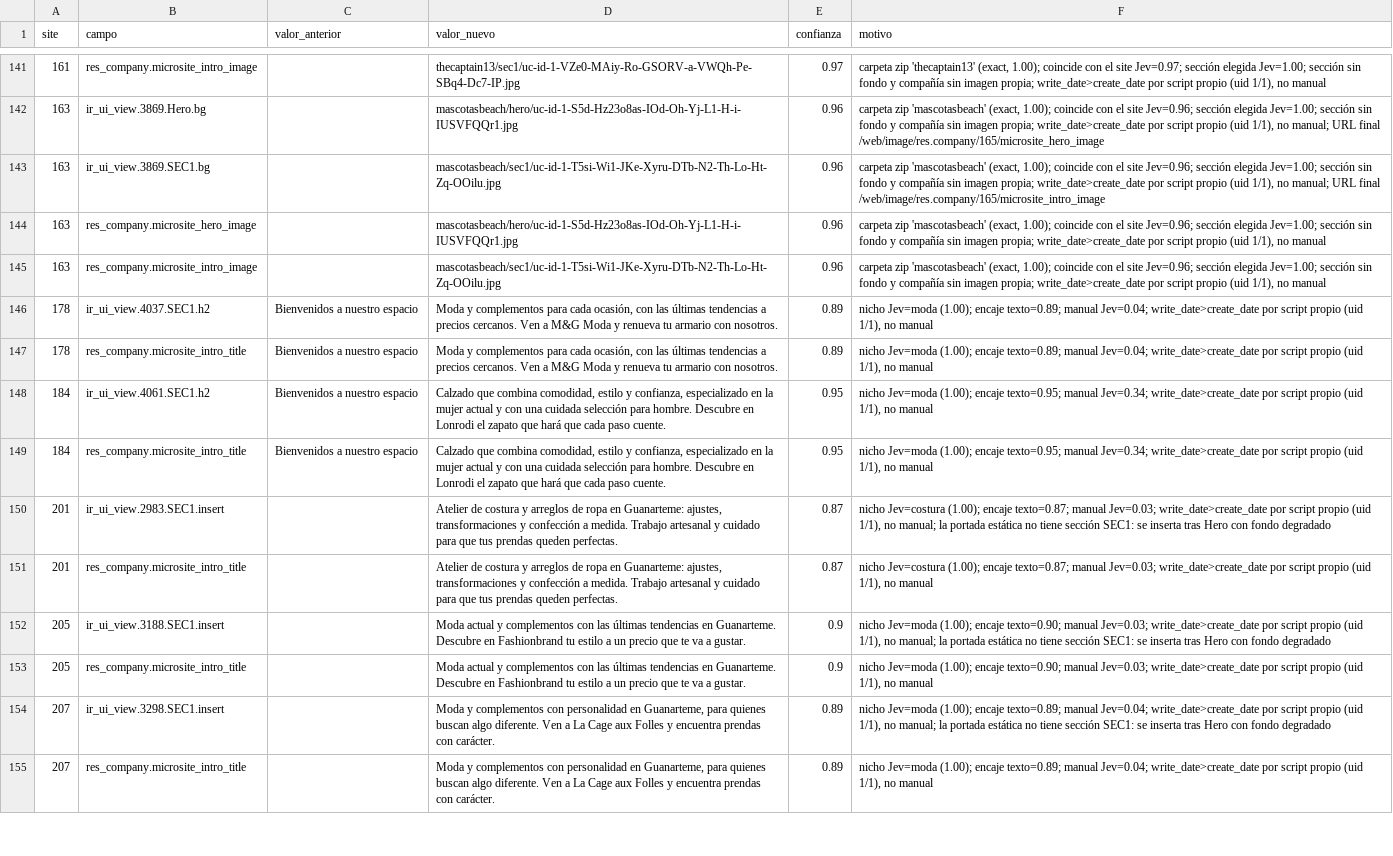
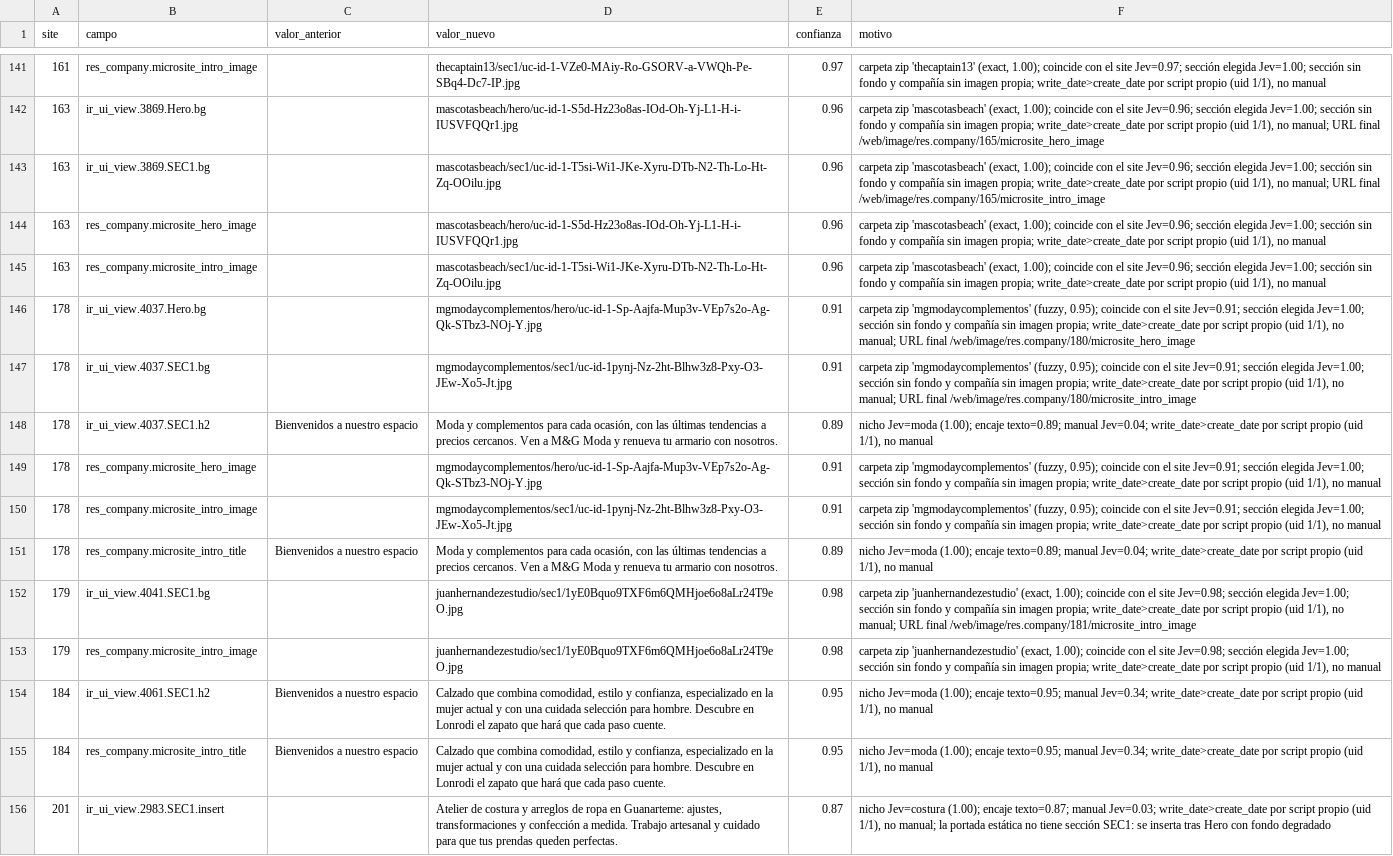
Before and after one commit to CanariasConectada/canarias-platform, a CSV file: tools/jev-microsites/cambios.csv, drawn as a sheet; only a part is shown, gaps mark what is left out; the shorter side is filled out with more unchanged rows.

Commit message:
chore(jev-microsites): task 3 batch 17 image proposals (sites 175-184)

```diff
--- a/tools/jev-microsites/cambios.csv
+++ b/tools/jev-microsites/cambios.csv
@@ -145,4 +145,10 @@
 "163","res_company.microsite_intro_image","","mascotasbeach/sec1/uc-id-1-T5si-Wi1-JKe-Xyru-DTb-N2-Th-Lo-Ht-Zq-OOilu.jpg","0.96","carpeta zip 'mascotasbeach' (exact, 1.00); coincide con el site Jev=0.96; sección elegida Jev=1.00; sección sin fondo y compañía sin imagen propia; write_date>create_date por script propio (uid 1/1), no manual"
+"178","ir_ui_view.4037.Hero.bg","","mgmodaycomplementos/hero/uc-id-1-Sp-Aajfa-Mup3v-VEp7s2o-Ag-Qk-STbz3-NOj-Y.jpg","0.91","carpeta zip 'mgmodaycomplementos' (fuzzy, 0.95); coincide con el site Jev=0.91; sección elegida Jev=1.00; sección sin fondo y compañía sin imagen propia; write_date>create_date por script propio (uid 1/1), no manual; URL final /web/image/res.company/180/microsite_hero_image"
+"178","ir_ui_view.4037.SEC1.bg","","mgmodaycomplementos/sec1/uc-id-1pynj-Nz-2ht-Blhw3z8-Pxy-O3-JEw-Xo5-Jt.jpg","0.91","carpeta zip 'mgmodaycomplementos' (fuzzy, 0.95); coincide con el site Jev=0.91; sección elegida Jev=1.00; sección sin fondo y compañía sin imagen propia; write_date>create_date por script propio (uid 1/1), no manual; URL final /web/image/res.company/180/microsite_intro_image"
 "178","ir_ui_view.4037.SEC1.h2","Bienvenidos a nuestro espacio","Moda y complementos para cada ocasión, con las últimas tendencias a precios cercanos. Ven a M&G Moda y renueva tu armario con nosotros.","0.89","nicho Jev=moda (1.00); encaje texto=0.89; manual Jev=0.04; write_date>create_date por script propio (uid 1/1), no manual"
+"178","res_company.microsite_hero_image","","mgmodaycomplementos/hero/uc-id-1-Sp-Aajfa-Mup3v-VEp7s2o-Ag-Qk-STbz3-NOj-Y.jpg","0.91","carpeta zip 'mgmodaycomplementos' (fuzzy, 0.95); coincide con el site Jev=0.91; sección elegida Jev=1.00; sección sin fondo y compañía sin imagen propia; write_date>create_date por script propio (uid 1/1), no manual"
+"178","res_company.microsite_intro_image","","mgmodaycomplementos/sec1/uc-id-1pynj-Nz-2ht-Blhw3z8-Pxy-O3-JEw-Xo5-Jt.jpg","0.91","carpeta zip 'mgmodaycomplementos' (fuzzy, 0.95); coincide con el site Jev=0.91; sección elegida Jev=1.00; sección sin fondo y compañía sin imagen propia; write_date>create_date por script propio (uid 1/1), no manual"
 "178","res_company.microsite_intro_title","Bienvenidos a nuestro espacio","Moda y complementos para cada ocasión, con las últimas tendencias a precios cercanos. Ven a M&G Moda y renueva tu armario con nosotros.","0.89","nicho Jev=moda (1.00); encaje texto=0.89; manual Jev=0.04; write_date>create_date por script propio (uid 1/1), no manual"
+"179","ir_ui_view.4041.SEC1.bg","","juanhernandezestudio/sec1/1yE0Bquo9TXF6m6QMHjoe6o8aLr24T9eO.jpg","0.98","carpeta zip 'juanhernandezestudio' (exact, 1.00); coincide con el site Jev=0.98; sección elegida Jev=1.00; sección sin fondo y compañía sin imagen propia; write_date>create_date por script propio (uid 1/1), no manual; URL final /web/image/res.company/181/microsite_intro_image"
+"179","res_company.microsite_intro_image","","juanhernandezestudio/sec1/1yE0Bquo9TXF6m6QMHjoe6o8aLr24T9eO.jpg","0.98","carpeta zip 'juanhernandezestudio' (exact, 1.00); coincide con el site Jev=0.98; sección elegida Jev=1.00; sección sin fondo y compañía sin imagen propia; write_date>create_date por script propio (uid 1/1), no manual"
 "184","ir_ui_view.4061.SEC1.h2","Bienvenidos a nuestro espacio","Calzado que combina comodidad, estilo y confianza, especializado en la mujer actual y con una cuidada selección para hombre. Descubre en Lonrodi el zapato que hará que cada paso cuente.","0.95","nicho Jev=moda (1.00); encaje texto=0.95; manual Jev=0.34; write_date>create_date por script propio (uid 1/1), no manual"
```
Also changed, not shown: tools/jev-microsites/revision.csv, 1 other file.
